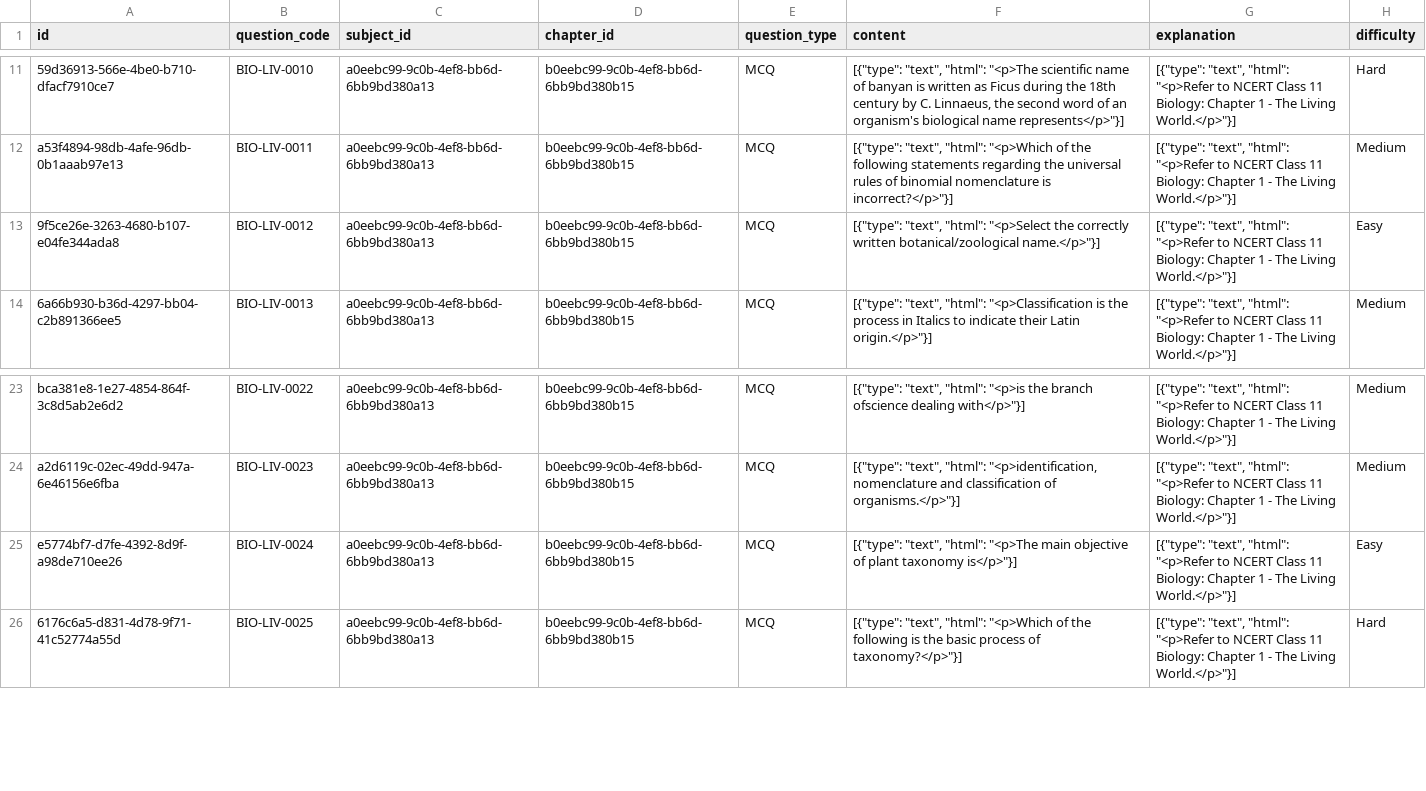
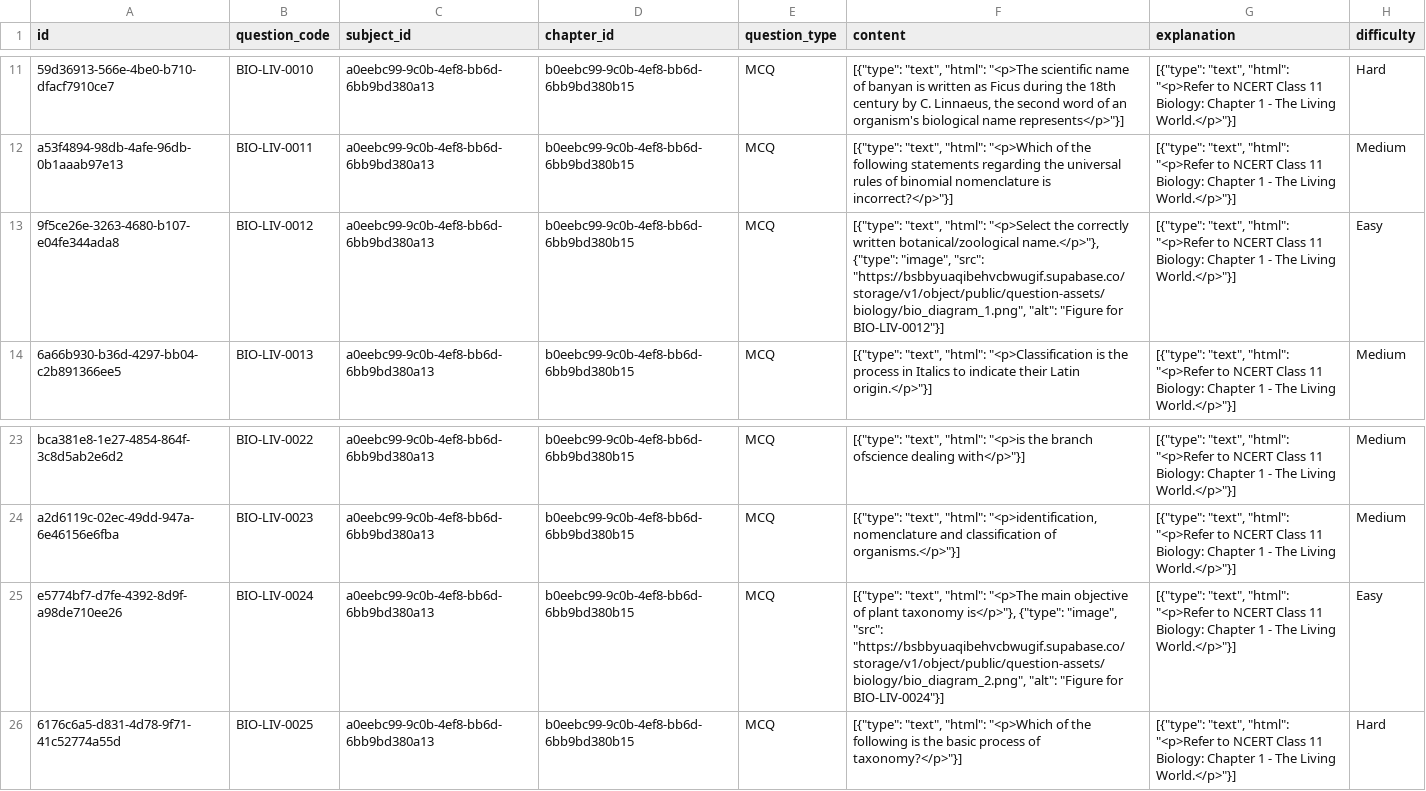
Before and after one commit to AllenUweS/Edu_forge, a CSV file: bio_questions.csv, drawn as a sheet; only a part is shown, gaps mark what is left out; the diff names each change by its address in the sheet, - before the commit and + after, or states it on an @@ line.

```diff
--- a/bio_questions.csv
+++ b/bio_questions.csv
-F13 (content): …written botanical/zoological name.</p>"}]
+F13 (content): …written botanical/zoological name.</p>"}, {"type": "image", "src": "https://bsbbyuaqibehvcbwugif.supabase.co/storage/v1/object/public/question-assets/biology/bio_diagram_1.png", "alt": "Figure for BIO-LIV-0012"}]
-F25 (content): …plant taxonomy is</p>"}]
+F25 (content): …plant taxonomy is</p>"}, {"type": "image", "src": "https://bsbbyuaqibehvcbwugif.supabase.co/storage/v1/object/public/question-assets/biology/bio_diagram_2.png", "alt": "Figure for BIO-LIV-0024"}]
```
Also changed, not shown: chemistry_question_options.csv, physics_question_options.csv, 10 other files.
